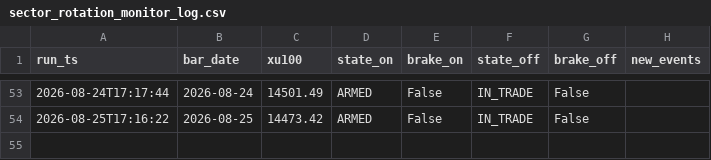
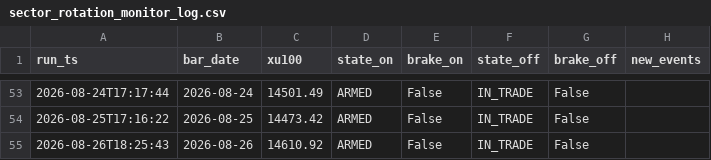
Before and after one commit to aalpkk/nox-project, a CSV file: output/sector_rotation_monitor_log.csv, drawn as a sheet; only a part is shown, gaps mark what is left out; the diff names each change by its address in the sheet, - before the commit and + after, or states it on an @@ line.

```diff
--- a/output/sector_rotation_monitor_log.csv
+++ b/output/sector_rotation_monitor_log.csv
+row 55: 2026-08-26T18:25:43 | 2026-08-26 | 14610.92 | ARMED | False | IN_TRADE | False
```
Also changed, not shown: 1 other file.
